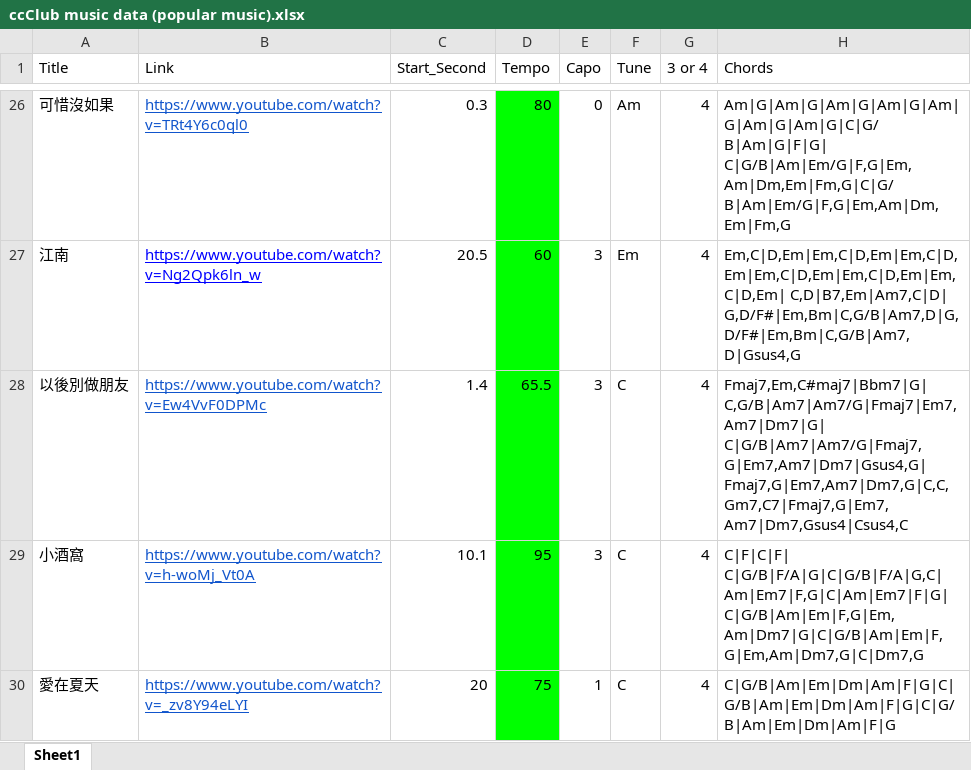
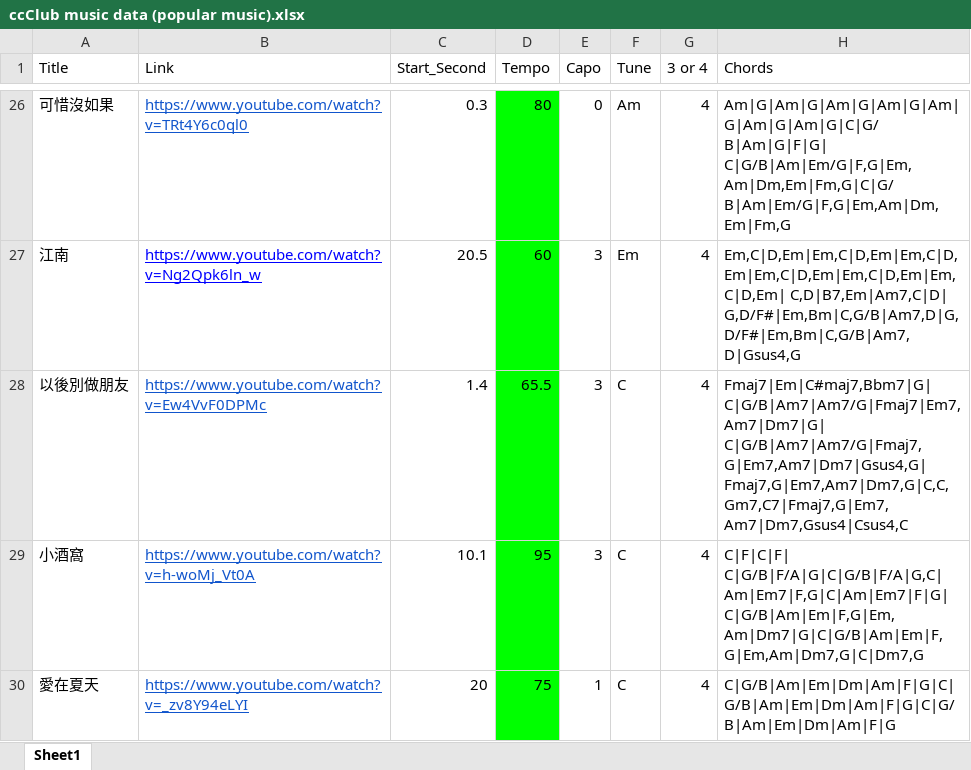
Before and after one commit to maplexgitx0302/NTU-ccClub-Chord, an Excel workbook: project/ccClub music data (popular music).xlsx, sheet Sheet1, drawn as a sheet; only a part is shown, gaps mark what is left out; values as stored, in another font and other column widths than the file's, no borders; charts and pictures not drawn; the diff names each change by its address in the sheet, - before the commit and + after, or states it on an @@ line.

```diff
--- a/project/ccClub music data (popular music).xlsx (sheet Sheet1)
+++ b/project/ccClub music data (popular music).xlsx (sheet Sheet1)
-H28 (Chords): Fmaj7,Em,C#maj7|Bbm7|G| C,G/B|Am7|Am7/G|Fmaj7|Em7,Am7|Dm7|G| C|G/B|Am7|Am7/G|Fmaj7,G|Em7,Am7|Dm7|Gsus4,G| Fmaj7,G|Em7,Am7|Dm7,G|C,C,Gm7,C7|Fmaj7,G|Em7,Am7|Dm7,Gsus4|Csus4,C
+H28 (Chords): Fmaj7|Em|C#maj7,Bbm7|G| C|G/B|Am7|Am7/G|Fmaj7|Em7,Am7|Dm7|G| C|G/B|Am7|Am7/G|Fmaj7,G|Em7,Am7|Dm7|Gsus4,G| Fmaj7,G|Em7,Am7|Dm7,G|C,C,Gm7,C7|Fmaj7,G|Em7,Am7|Dm7,Gsus4|Csus4,C
```
Also changed, not shown: 11 other files.
